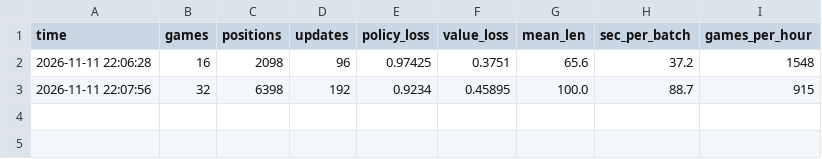
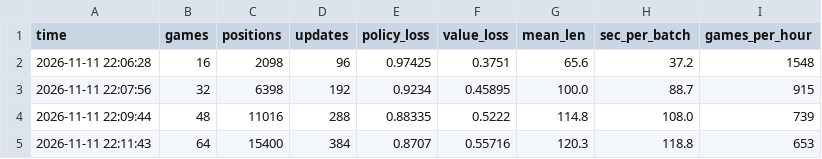
Before and after one commit to JCA374/tron-tournament, a CSV file: runs/az/stats.csv, drawn as a sheet.

```diff
--- a/runs/az/stats.csv
+++ b/runs/az/stats.csv
@@ -3 +3,3 @@ time,games,positions,updates,policy_loss,value_loss,mean_len,sec_per_batch,games
 2026-11-11 22:07:56,32,6398,192,0.9234,0.45895,100.0,88.7,915
+2026-11-11 22:09:44,48,11016,288,0.88335,0.5222,114.8,108.0,739
+2026-11-11 22:11:43,64,15400,384,0.8707,0.55716,120.3,118.8,653
```
Also changed, not shown: runs/cmaes/stats.csv, runs/dqn/stats.csv, 31 other files.
